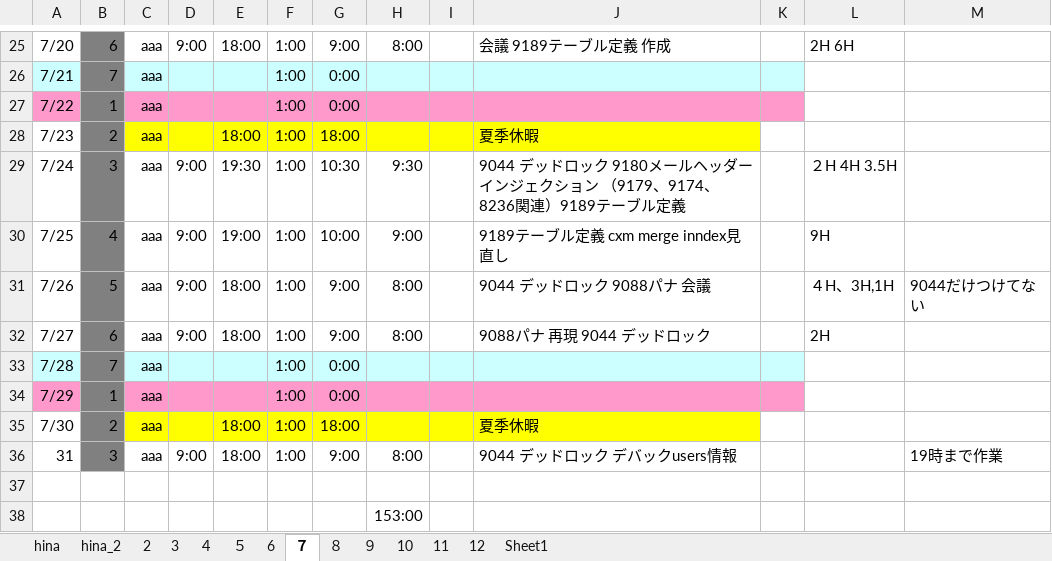
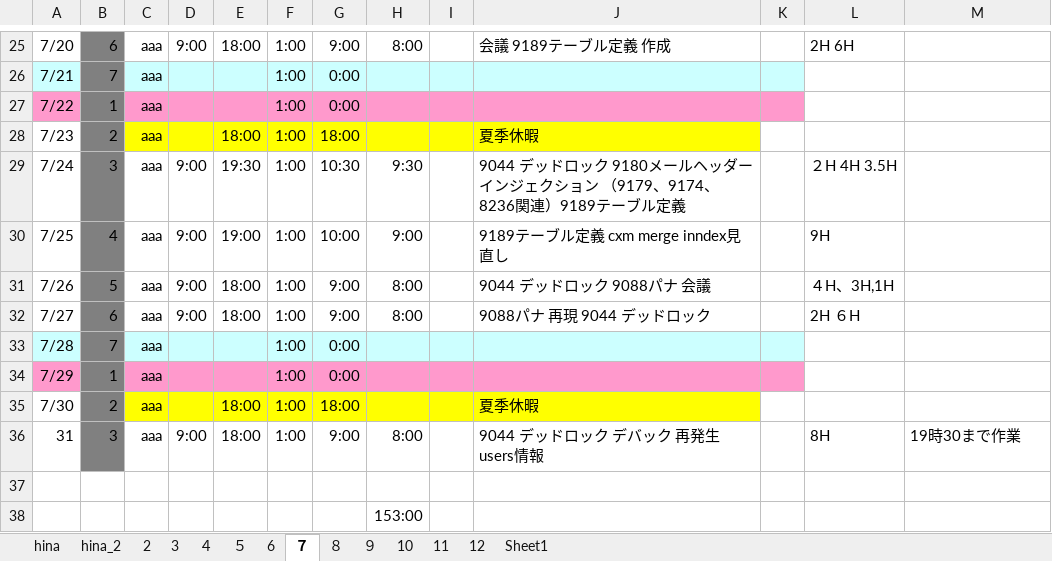
Before and after one commit to gitmiami/gotanda, an Excel workbook: 勤怠_hina.xlsm, sheet ７, drawn as a sheet; only a part is shown, gaps mark what is left out; values as stored, in another font and other column widths than the file's, no borders; the diff names each change by its address in the sheet, - before the commit and + after, or states it on an @@ line.

```diff
--- a/勤怠_hina.xlsm (sheet ７)
+++ b/勤怠_hina.xlsm (sheet ７)
-M31: 9044だけつけてない
+M31: (empty)
-L32: 2H
+L32: 2H ６H
-J36: 9044 デッドロック デバックusers情報
+J36: 9044 デッドロック デバック 再発生 users情報
-L36: (empty)
+L36: 8H
-M36: 19時まで作業
+M36: 19時30まで作業
```
Also changed, not shown: sheet ８, 3 other files.
